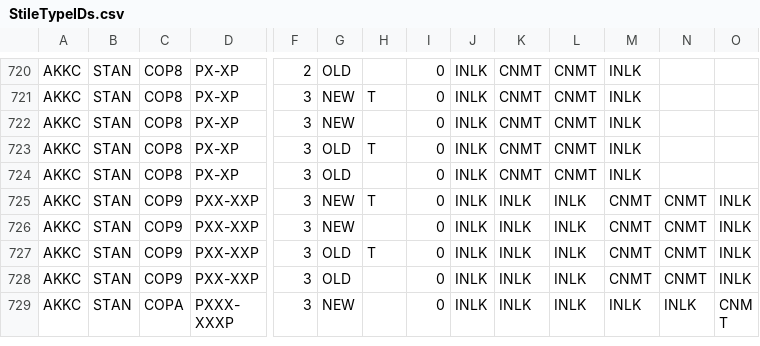
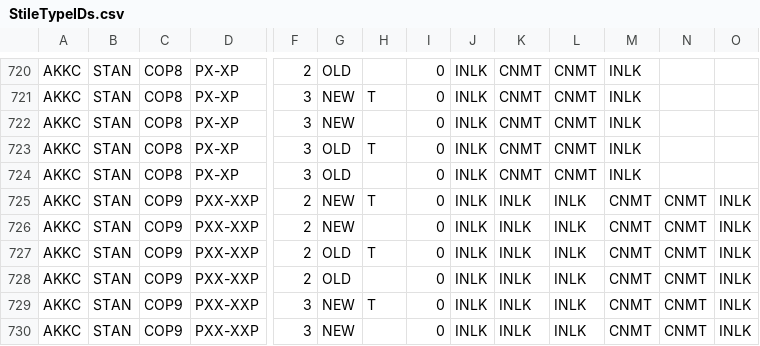
Before and after one commit to jhonnyibanez/batch-generation, a CSV file: StileTypeIDs.csv, drawn as a sheet; only a part is shown, gaps mark what is left out; the shorter side is filled out with more unchanged rows; rows hold the shown columns only; the diff names each change by its address in the sheet, - before the commit and + after, or states it on an @@ line.

```diff
--- a/StileTypeIDs.csv
+++ b/StileTypeIDs.csv
+row 725: AKKC | STAN | COP9 | PXX-XXP | 2 | NEW | T | 0 | INLK | INLK | INLK | CNMT | CNMT | INLK
+row 726: AKKC | STAN | COP9 | PXX-XXP | 2 | NEW |  | 0 | INLK | INLK | INLK | CNMT | CNMT | INLK
+row 727: AKKC | STAN | COP9 | PXX-XXP | 2 | OLD | T | 0 | INLK | INLK | INLK | CNMT | CNMT | INLK
+row 728: AKKC | STAN | COP9 | PXX-XXP | 2 | OLD |  | 0 | INLK | INLK | INLK | CNMT | CNMT | INLK
```
Also changed, not shown: CONFDependencies.csv, SGD UCFG Configurations.csv, 7 other files.
